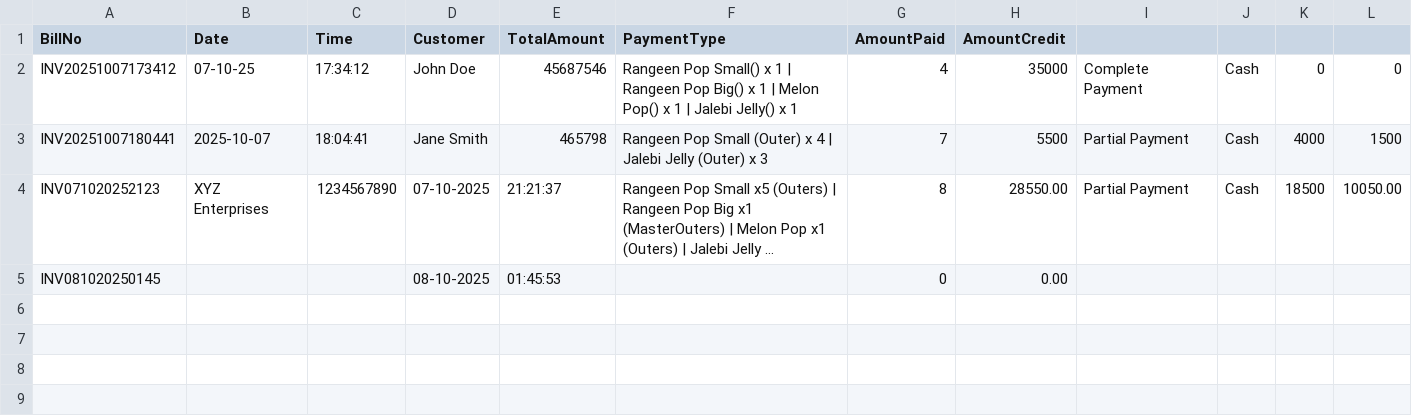
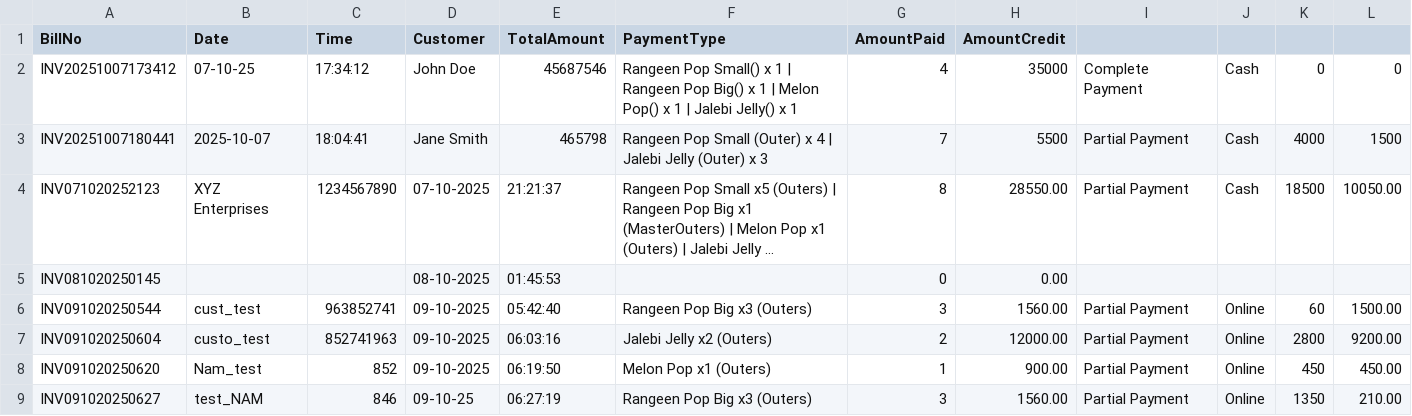
Before and after one commit to NameerShaikh/Chakh-IT-Inventory-Management, a CSV file: AppFolder/Bills.csv, drawn as a sheet; long unchanged cells end in …; the diff names each change by its address in the sheet, - before the commit and + after, or states it on an @@ line.

```diff
--- a/AppFolder/Bills.csv
+++ b/AppFolder/Bills.csv
+row 6: INV091020250544 | cust_test | 963852741 | 09-10-2025 | 05:42:40 | Rangeen Pop Big x3 (Outers) | 3 | 1560.00 | Partial Payment | Online | 60 | 1500.00
+row 7: INV091020250604 | custo_test | 852741963 | 09-10-2025 | 06:03:16 | Jalebi Jelly x2 (Outers) | 2 | 12000.00 | Partial Payment | Online | 2800 | 9200.00
+row 8: INV091020250620 | Nam_test | 852 | 09-10-2025 | 06:19:50 | Melon Pop x1 (Outers) | 1 | 900.00 | Partial Payment | Online | 450 | 450.00
+row 9: INV091020250627 | test_NAM | 846 | 09-10-25 | 06:27:19 | Rangeen Pop Big x3 (Outers) | 3 | 1560.00 | Partial Payment | Online | 1350 | 210.00
```
Also changed, not shown: AppFolder/AdminChangesLog.csv, AppFolder/Credit.csv, 16 other files.
